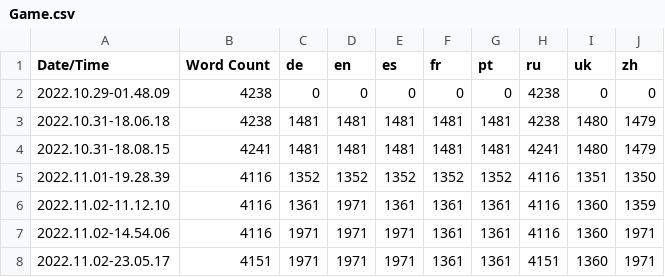
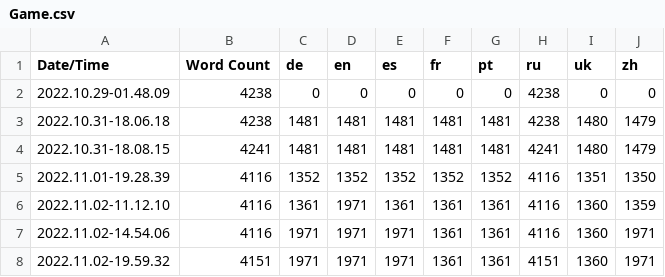
Before and after one commit to Stratosferaa/Prologue, a CSV file: MyProject/Content/Localization/Game/Game.csv, drawn as a sheet.

```diff
--- a/MyProject/Content/Localization/Game/Game.csv
+++ b/MyProject/Content/Localization/Game/Game.csv
@@ -7,2 +7,2 @@ Date/Time,Word Count,de,en,es,fr,pt,ru,uk,zh
 2022.11.02-14.54.06,4116,1971,1971,1971,1361,1361,4116,1360,1971
-2022.11.02-23.05.17,4151,1971,1971,1971,1361,1361,4151,1360,1971
+2022.11.02-19.59.32,4151,1971,1971,1971,1361,1361,4151,1360,1971
```
Also changed, not shown: 51 other files.
